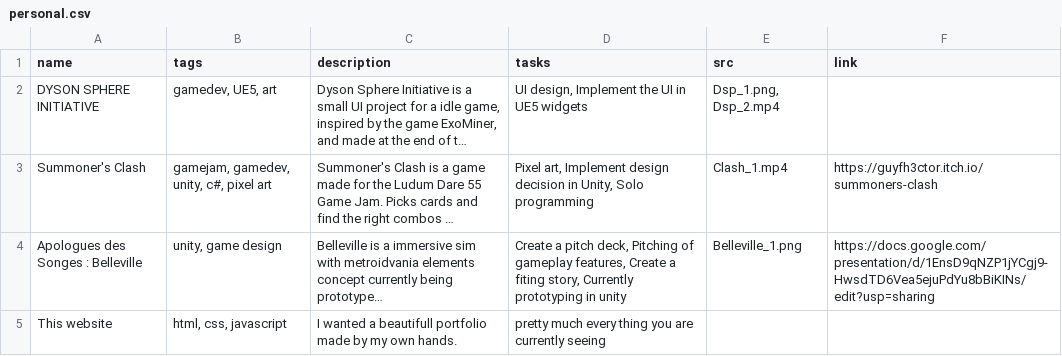
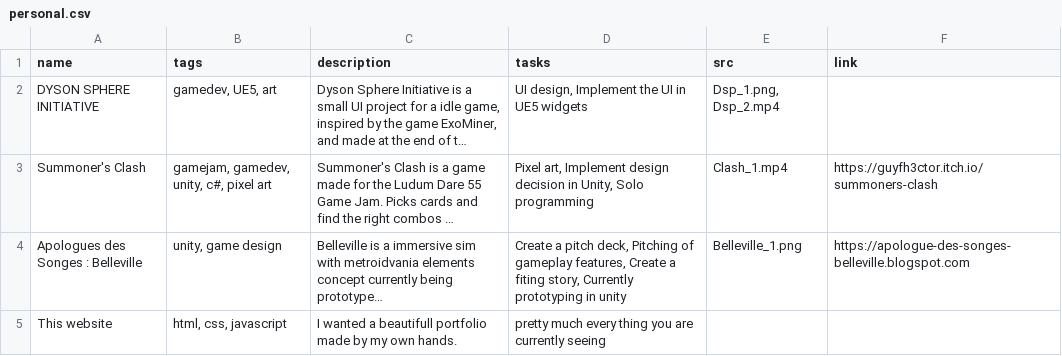
Before and after one commit to GuyfH3CTOR/Portfolio_Website, a CSV file: personal.csv, drawn as a sheet; long unchanged cells end in …; the diff names each change by its address in the sheet, - before the commit and + after, or states it on an @@ line.

Commit message:
Update personal.csv

```diff
--- a/personal.csv
+++ b/personal.csv
-F4 (link): https://docs.google.com/presentation/d/1EnsD9qNZP1jYCgj9-HwsdTD6Vea5ejuPdYu8bBiKINs/edit?usp=sharing
+F4 (link): https://apologue-des-songes-belleville.blogspot.com
```
